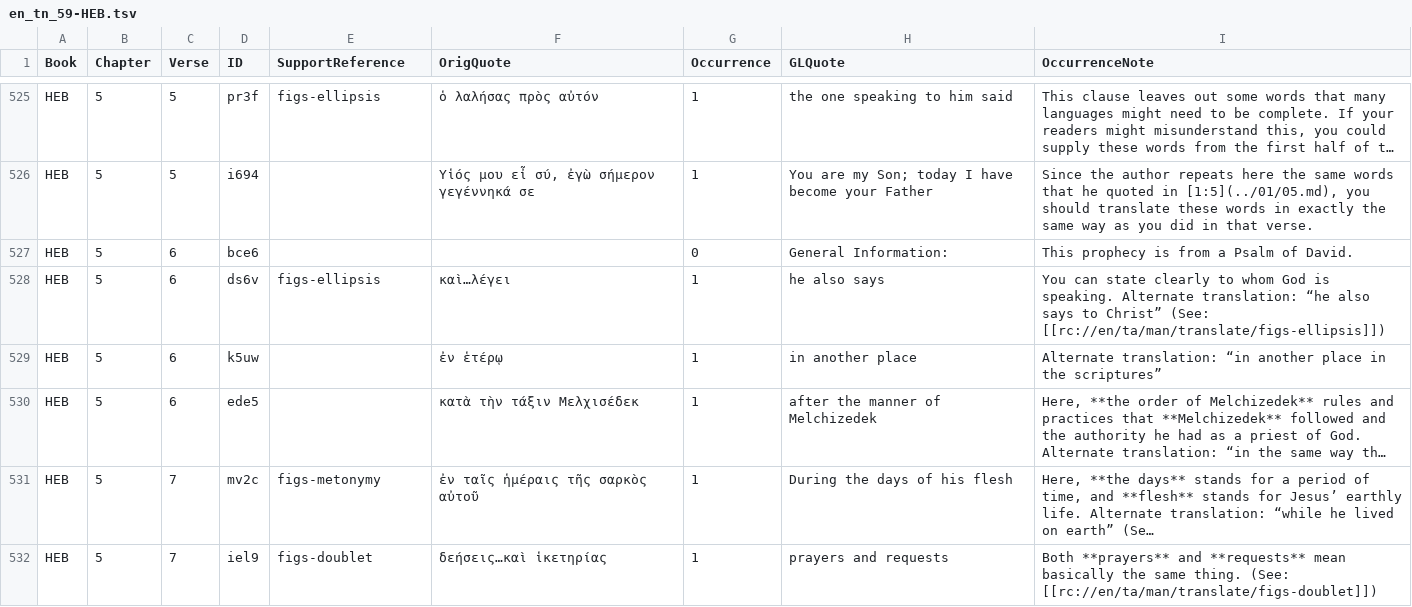
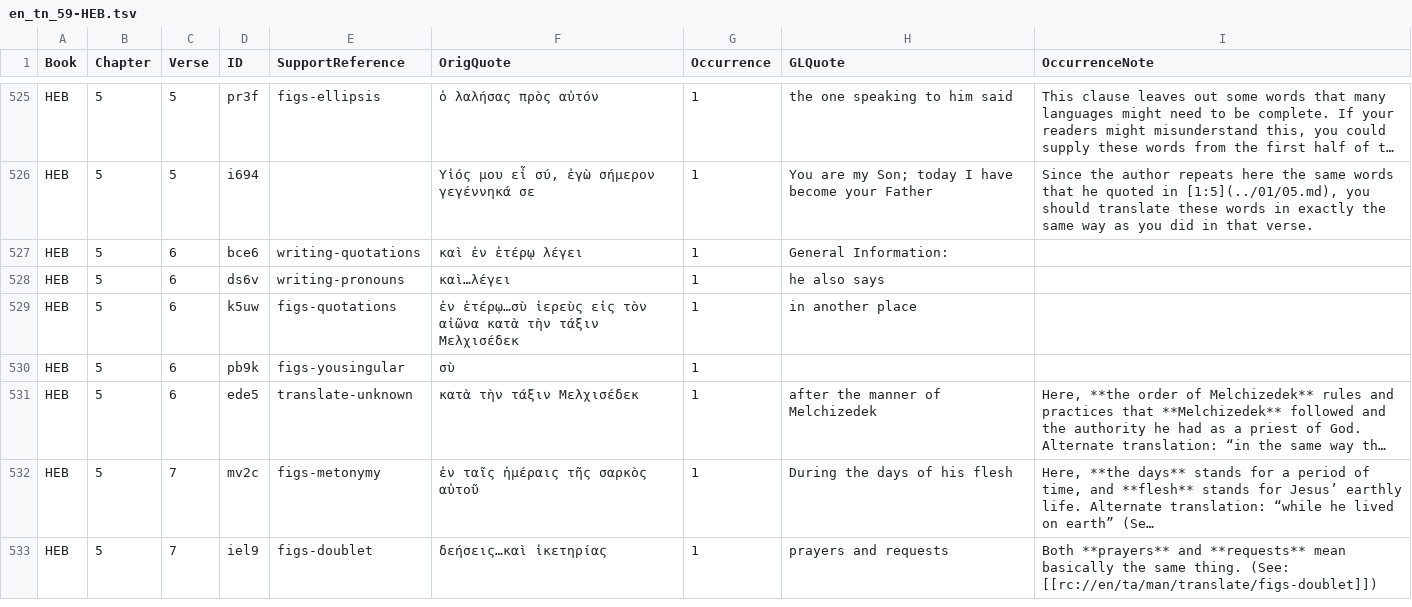
Before and after one commit to richmahn/en_tn, a TSV file: en_tn_59-HEB.tsv, drawn as a sheet; only a part is shown, gaps mark what is left out; long unchanged cells end in …; addresses are those after the commit; the diff names each change by its address in the sheet, - before the commit and + after, or states it on an @@ line.

Commit message:
Edit 'en_tn_59-HEB.tsv' using 'tc-create-app'

```diff
--- a/en_tn_59-HEB.tsv
+++ b/en_tn_59-HEB.tsv
-E527 (SupportReference): (empty)
+E527 (SupportReference): writing-quotations
-F527 (OrigQuote): (empty)
+F527 (OrigQuote): καὶ ἐν ἑτέρῳ λέγει
-G527 (Occurrence): 0
+G527 (Occurrence): 1
-I527 (OccurrenceNote): This prophecy is from a Psalm of David.
+I527 (OccurrenceNote): (empty)
-E528 (SupportReference): figs-ellipsis
+E528 (SupportReference): writing-pronouns
-I528 (OccurrenceNote): You can state clearly to whom God is speaking. Alternate translation: “he also says to Christ” (See: [[rc://en/ta/man/translate/figs-ellipsis]])
+I528 (OccurrenceNote): (empty)
-E529 (SupportReference): (empty)
+E529 (SupportReference): figs-quotations
-F529 (OrigQuote): ἐν ἑτέρῳ
+F529 (OrigQuote): ἐν ἑτέρῳ…σὺ ἱερεὺς εἰς τὸν αἰῶνα κατὰ τὴν τάξιν Μελχισέδεκ
-I529 (OccurrenceNote): Alternate translation: “in another place in the scriptures”
+I529 (OccurrenceNote): (empty)
+row 530: HEB | 5 | 6 | pb9k | figs-yousingular | σὺ | 1
-E531 (SupportReference): (empty)
+E531 (SupportReference): translate-unknown
```
